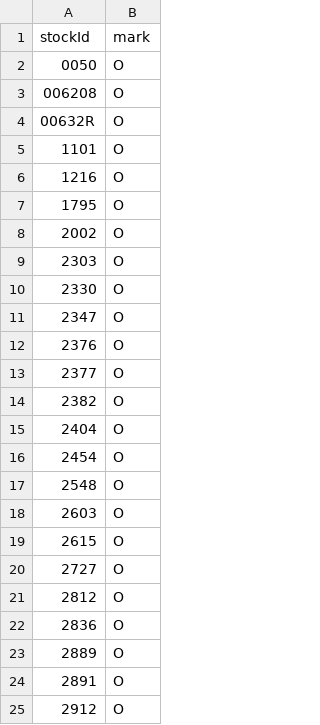
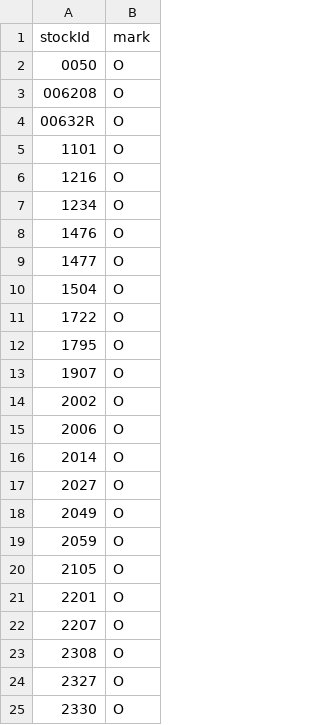
Before and after one commit to sprout110/stAssistant, a CSV file: myc.csv, drawn as a sheet; only a part is shown; the shorter side is filled out with more unchanged rows; the diff covers the shown part only.

```diff
--- a/myc.csv
+++ b/myc.csv
@@ -6,5 +6,20 @@
 1216,O
+1234,O
+1476,O
+1477,O
+1504,O
+1722,O
 1795,O
+1907,O
 2002,O
-2303,O
+2006,O
+2014,O
+2027,O
+2049,O
+2059,O
+2105,O
+2201,O
+2207,O
+2308,O
+2327,O
 2330,O
```
Also changed, not shown: 54 added rows and 5 removed rows elsewhere in this file, k00632R.tw.csv, k2002.tw.csv, 30 other files.
